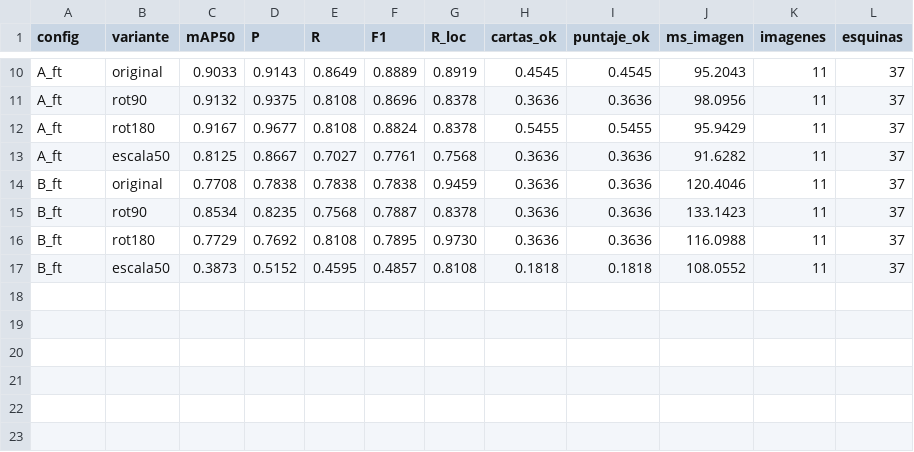
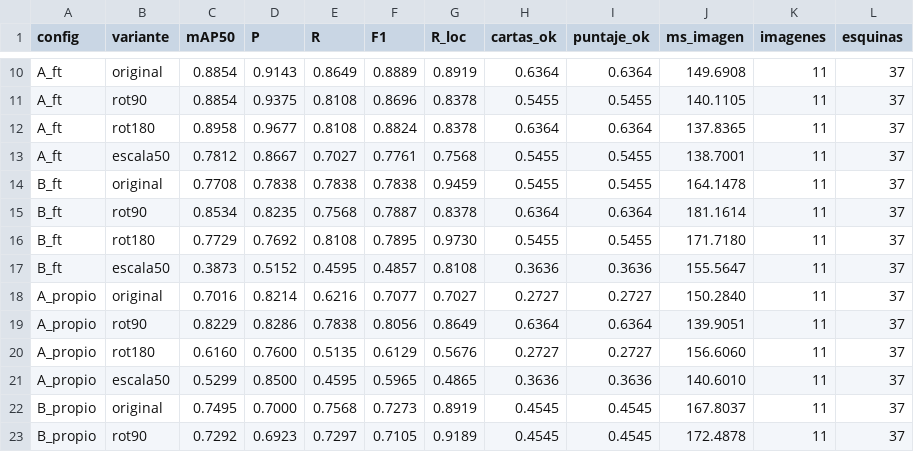
Before and after one commit to dichiazzar/VpC_2_TP_2, a CSV file: Experimentos/resultados/eval_teogopk_test.csv, drawn as a sheet; only a part is shown, gaps mark what is left out; the diff covers the shown part only; the diff names each change by its address in the sheet, - before the commit and + after, or states it on an @@ line.

Commit message:
Evaluación real (propio y teogopk) regenerada con el código actual
Métricas coinciden con las del paper; incluye las variantes rot90, rot180 y escala50.

```diff
--- a/Experimentos/resultados/eval_teogopk_test.csv
+++ b/Experimentos/resultados/eval_teogopk_test.csv
-C10 (mAP50): 0.9033
+C10 (mAP50): 0.8854
-H10 (cartas_ok): 0.4545
+H10 (cartas_ok): 0.6364
-I10 (puntaje_ok): 0.4545
+I10 (puntaje_ok): 0.6364
-J10 (ms_imagen): 95.2043
+J10 (ms_imagen): 149.6908
-C11 (mAP50): 0.9132
+C11 (mAP50): 0.8854
-H11 (cartas_ok): 0.3636
+H11 (cartas_ok): 0.5455
-I11 (puntaje_ok): 0.3636
+I11 (puntaje_ok): 0.5455
-J11 (ms_imagen): 98.0956
+J11 (ms_imagen): 140.1105
-C12 (mAP50): 0.9167
+C12 (mAP50): 0.8958
-H12 (cartas_ok): 0.5455
+H12 (cartas_ok): 0.6364
-I12 (puntaje_ok): 0.5455
+I12 (puntaje_ok): 0.6364
-J12 (ms_imagen): 95.9429
+J12 (ms_imagen): 137.8365
-C13 (mAP50): 0.8125
+C13 (mAP50): 0.7812
-H13:H14 (cartas_ok): 0.3636
+H13:H14 (cartas_ok): 0.5455
-I13:I14 (puntaje_ok): 0.3636
+I13:I14 (puntaje_ok): 0.5455
-J13 (ms_imagen): 91.6282
+J13 (ms_imagen): 138.7001
-J14 (ms_imagen): 120.4046
+J14 (ms_imagen): 164.1478
-H15 (cartas_ok): 0.3636
+H15 (cartas_ok): 0.6364
-I15 (puntaje_ok): 0.3636
+I15 (puntaje_ok): 0.6364
-J15 (ms_imagen): 133.1423
+J15 (ms_imagen): 181.1614
-H16 (cartas_ok): 0.3636
+H16 (cartas_ok): 0.5455
-I16 (puntaje_ok): 0.3636
+I16 (puntaje_ok): 0.5455
-J16 (ms_imagen): 116.0988
+J16 (ms_imagen): 171.7180
-H17 (cartas_ok): 0.1818
+H17 (cartas_ok): 0.3636
-I17 (puntaje_ok): 0.1818
+I17 (puntaje_ok): 0.3636
-J17 (ms_imagen): 108.0552
+J17 (ms_imagen): 155.5647
+row 18: A_propio | original | 0.7016 | 0.8214 | 0.6216 | 0.7077 | 0.7027 | 0.2727 | 0.2727 | 150.2840 | 11 | 37
+row 19: A_propio | rot90 | 0.8229 | 0.8286 | 0.7838 | 0.8056 | 0.8649 | 0.6364 | 0.6364 | 139.9051 | 11 | 37
+row 20: A_propio | rot180 | 0.6160 | 0.7600 | 0.5135 | 0.6129 | 0.5676 | 0.2727 | 0.2727 | 156.6060 | 11 | 37
+row 21: A_propio | escala50 | 0.5299 | 0.8500 | 0.4595 | 0.5965 | 0.4865 | 0.3636 | 0.3636 | 140.6010 | 11 | 37
+row 22: B_propio | original | 0.7495 | 0.7000 | 0.7568 | 0.7273 | 0.8919 | 0.4545 | 0.4545 | 167.8037 | 11 | 37
+row 23: B_propio | rot90 | 0.7292 | 0.6923 | 0.7297 | 0.7105 | 0.9189 | 0.4545 | 0.4545 | 172.4878 | 11 | 37
```
Also changed, not shown: 2 added rows and 32 edited cells elsewhere in this file, Experimentos/resultados/eval_propio_test.csv, Experimentos/resultados/eval_propio_test_por_imagen.csv, 3 other files.
